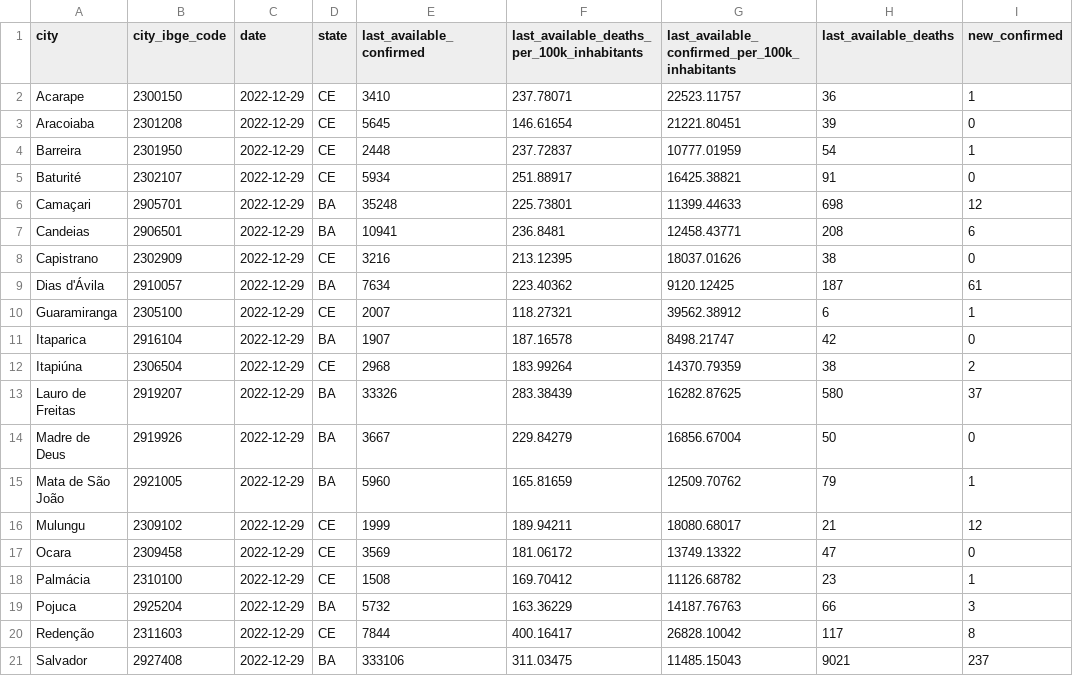
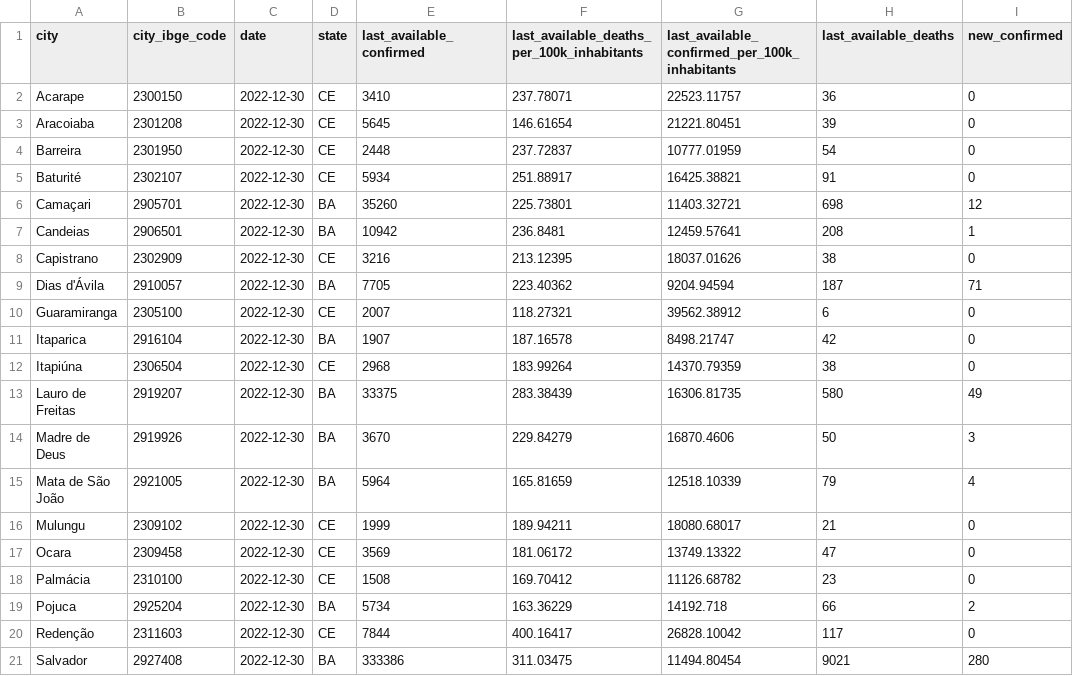
Before and after one commit to painelcovid19/painelcovid19.github.io, a CSV file: data/df_dados_acumulados.csv, drawn as a sheet; only a part is shown; the diff covers the shown part only; the diff names each change by its address in the sheet, - before the commit and + after, or states it on an @@ line.

```diff
--- a/data/df_dados_acumulados.csv
+++ b/data/df_dados_acumulados.csv
-C2:C21 (date): 2022-12-29
+C2:C21 (date): 2022-12-30
-I2 (new_confirmed): 1
+I2 (new_confirmed): 0
-I4 (new_confirmed): 1
+I4 (new_confirmed): 0
-E6 (last_available_confirmed): 35248
+E6 (last_available_confirmed): 35260
-G6: 11399.44633
+G6: 11403.32721
-E7 (last_available_confirmed): 10941
+E7 (last_available_confirmed): 10942
-G7: 12458.43771
+G7: 12459.57641
-I7 (new_confirmed): 6
+I7 (new_confirmed): 1
-E9 (last_available_confirmed): 7634
+E9 (last_available_confirmed): 7705
-G9: 9120.12425
+G9: 9204.94594
-I9 (new_confirmed): 61
+I9 (new_confirmed): 71
-I10 (new_confirmed): 1
+I10 (new_confirmed): 0
-I12 (new_confirmed): 2
+I12 (new_confirmed): 0
-E13 (last_available_confirmed): 33326
+E13 (last_available_confirmed): 33375
-G13: 16282.87625
+G13: 16306.81735
-I13 (new_confirmed): 37
+I13 (new_confirmed): 49
-E14 (last_available_confirmed): 3667
+E14 (last_available_confirmed): 3670
-G14: 16856.67004
+G14: 16870.4606
-I14 (new_confirmed): 0
+I14 (new_confirmed): 3
-E15 (last_available_confirmed): 5960
+E15 (last_available_confirmed): 5964
-G15: 12509.70762
+G15: 12518.10339
-I15 (new_confirmed): 1
+I15 (new_confirmed): 4
-I16 (new_confirmed): 12
+I16 (new_confirmed): 0
-I18 (new_confirmed): 1
+I18 (new_confirmed): 0
-E19 (last_available_confirmed): 5732
+E19 (last_available_confirmed): 5734
-G19: 14187.76763
+G19: 14192.718
-I19 (new_confirmed): 3
+I19 (new_confirmed): 2
-I20 (new_confirmed): 8
+I20 (new_confirmed): 0
-E21 (last_available_confirmed): 333106
+E21 (last_available_confirmed): 333386
-G21: 11485.15043
+G21: 11494.80454
-I21 (new_confirmed): 237
+I21 (new_confirmed): 280
```
Also changed, not shown: 15 edited cells elsewhere in this file.
